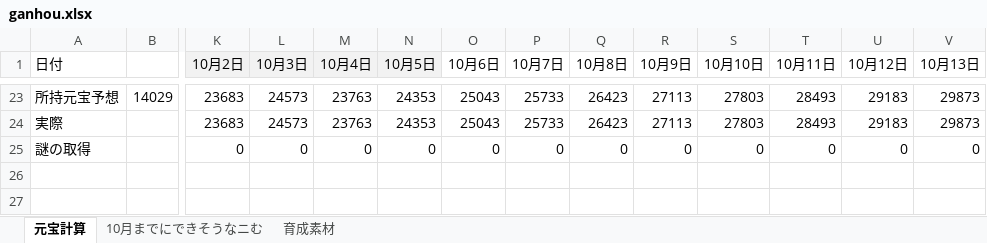
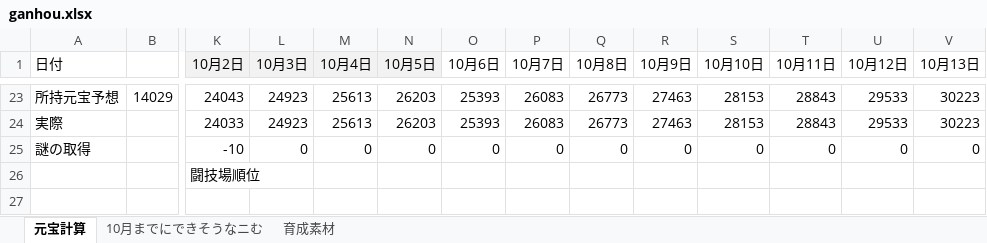
Before and after one commit to nibosea/AbondonedGirl, an Excel workbook: excel/ganhou/ganhou.xlsx, sheet 元宝計算, drawn as a sheet; only a part is shown, gaps mark what is left out; values as stored, in another font and other column widths than the file's, no borders; the diff covers the shown part only; the diff names each change by its address in the sheet, - before the commit and + after, or states it on an @@ line.

```diff
--- a/excel/ganhou/ganhou.xlsx (sheet 元宝計算)
+++ b/excel/ganhou/ganhou.xlsx (sheet 元宝計算)
-K23 (10月2日): 23683
+K23 (10月2日): 24043
-L23:L24 (10月3日): 24573
+L23:L24 (10月3日): 24923
-M23:M24 (10月4日): 23763
+M23:M24 (10月4日): 25613
-N23:N24 (10月5日): 24353
+N23:N24 (10月5日): 26203
-O23:O24 (10月6日): 25043
+O23:O24 (10月6日): 25393
-P23:P24 (10月7日): 25733
+P23:P24 (10月7日): 26083
-Q23:Q24 (10月8日): 26423
+Q23:Q24 (10月8日): 26773
-R23:R24 (10月9日): 27113
+R23:R24 (10月9日): 27463
-S23:S24 (10月10日): 27803
+S23:S24 (10月10日): 28153
-T23:T24 (10月11日): 28493
+T23:T24 (10月11日): 28843
-U23:U24 (10月12日): 29183
+U23:U24 (10月12日): 29533
-V23:V24 (10月13日): 29873
+V23:V24 (10月13日): 30223
-K24 (10月2日): 23683
+K24 (10月2日): 24033
-K25 (10月2日): 0
+K25 (10月2日): -10
-K26 (10月2日): (empty)
+K26 (10月2日): 闘技場順位
```
Also changed, not shown: 19 edited cells and cell formats elsewhere in this sheet, sheet 育成素材, sheet 10月までにできそうなニむ, 1 other file.
